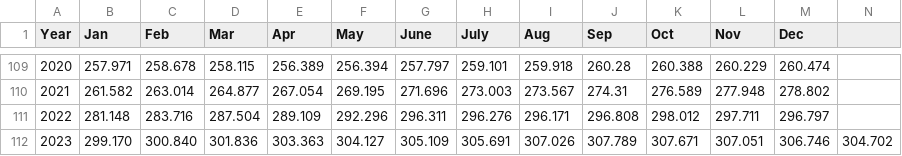
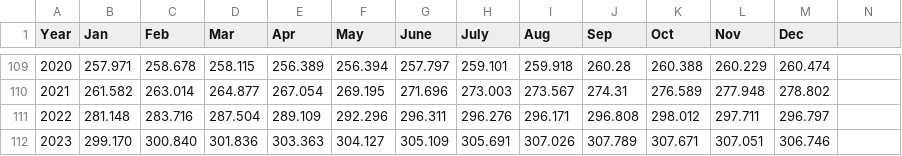
Before and after one commit to STAT-JET-ASU/Datasets, a CSV file: InstructorDescriptions/cpidata19132023.csv, drawn as a sheet; only a part is shown, gaps mark what is left out.

Commit message:
Update CPI data

```diff
--- a/InstructorDescriptions/cpidata19132023.csv
+++ b/InstructorDescriptions/cpidata19132023.csv
@@ -111,2 +111,2 @@ Year,Jan,Feb,Mar,Apr,May,June,July,Aug,Sep,Oct,Nov,Dec
 2022,281.148,283.716,287.504,289.109,292.296,296.311,296.276,296.171,296.808,298.012,297.711,296.797
-2023,299.170,300.840,301.836,303.363,304.127,305.109,305.691,307.026,307.789,307.671,307.051,306.746,304.702	
+2023,299.170,300.840,301.836,303.363,304.127,305.109,305.691,307.026,307.789,307.671,307.051,306.746	
```
